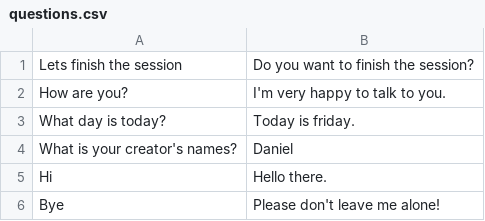
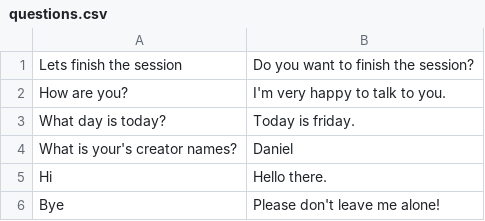
Before and after one commit to LAR-Educational/Architecture_v2_0, a CSV file: Arch_2_1/Activities/NOVA/Dialog/questions.csv, drawn as a sheet.

```diff
--- a/Arch_2_1/Activities/NOVA/Dialog/questions.csv
+++ b/Arch_2_1/Activities/NOVA/Dialog/questions.csv
@@ -3,3 +3,3 @@ How are you?, I'm very happy to talk to you.
 What day is today?, Today is friday.
-What is your creator's names?, Daniel
+What is your's creator names?, Daniel
 Hi, Hello there.
```
Also changed, not shown: Arch_2_1/Activities/NOVA/Content/subjects.csv, Arch_2_1/Evaluations/index_table.csv, 13 other files.
